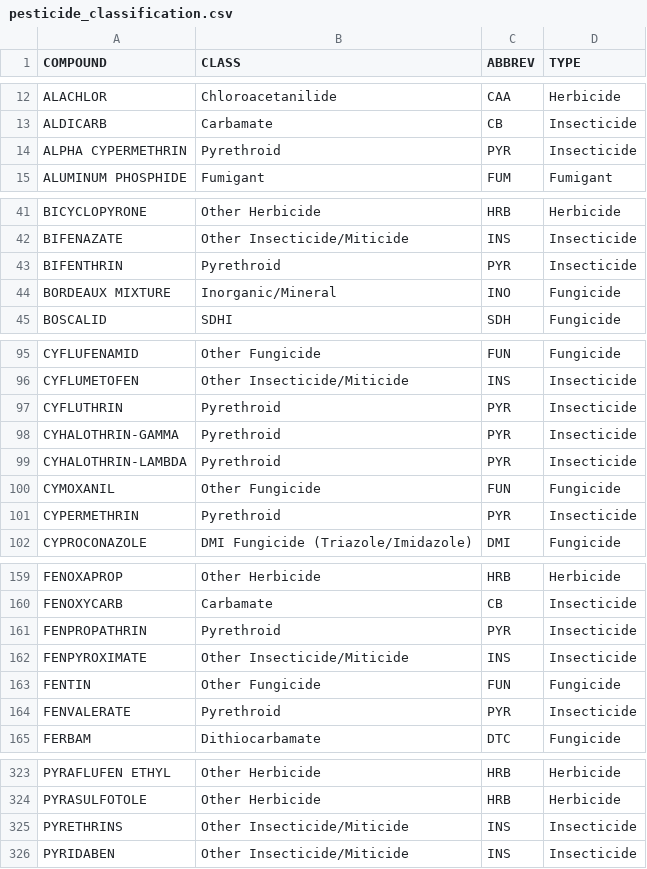
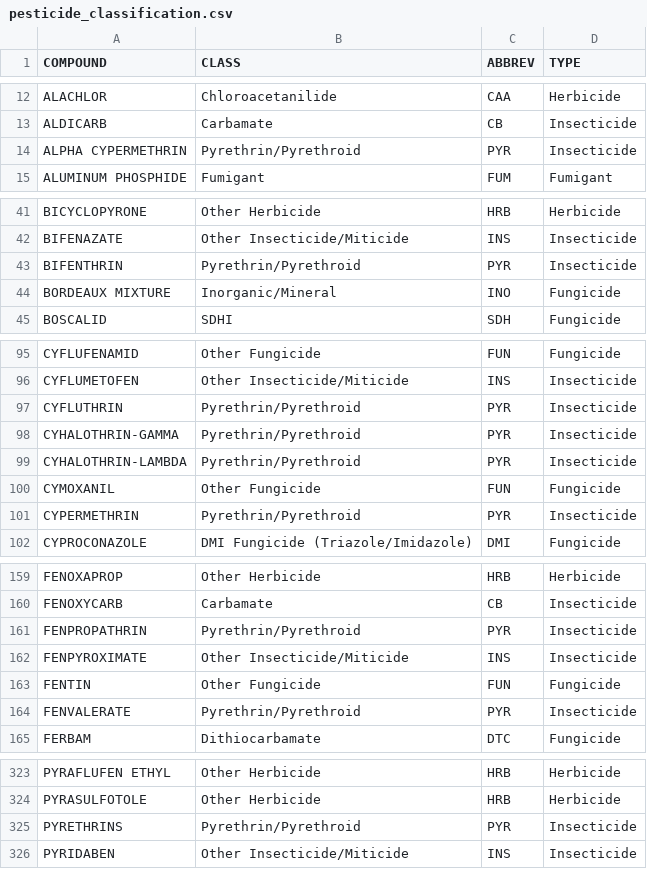
Before and after one commit to eddiekasner/pestuse, a CSV file: data/pesticide_classification.csv, drawn as a sheet; only a part is shown, gaps mark what is left out; the diff covers the shown part only.

```diff
--- a/data/pesticide_classification.csv
+++ b/data/pesticide_classification.csv
@@ -13,3 +13,3 @@ ALACHLOR,Chloroacetanilide,CAA,Herbicide
 ALDICARB,Carbamate,CB,Insecticide
-ALPHA CYPERMETHRIN,Pyrethroid,PYR,Insecticide
+ALPHA CYPERMETHRIN,Pyrethrin/Pyrethroid,PYR,Insecticide
 ALUMINUM PHOSPHIDE,Fumigant,FUM,Fumigant
@@ -42,3 +42,3 @@ BICYCLOPYRONE,Other Herbicide,HRB,Herbicide
 BIFENAZATE,Other Insecticide/Miticide,INS,Insecticide
-BIFENTHRIN,Pyrethroid,PYR,Insecticide
+BIFENTHRIN,Pyrethrin/Pyrethroid,PYR,Insecticide
 BORDEAUX MIXTURE,Inorganic/Mineral,INO,Fungicide
@@ -96,7 +96,7 @@ CYFLUFENAMID,Other Fungicide,FUN,Fungicide
 CYFLUMETOFEN,Other Insecticide/Miticide,INS,Insecticide
-CYFLUTHRIN,Pyrethroid,PYR,Insecticide
-CYHALOTHRIN-GAMMA,Pyrethroid,PYR,Insecticide
-CYHALOTHRIN-LAMBDA,Pyrethroid,PYR,Insecticide
+CYFLUTHRIN,Pyrethrin/Pyrethroid,PYR,Insecticide
+CYHALOTHRIN-GAMMA,Pyrethrin/Pyrethroid,PYR,Insecticide
+CYHALOTHRIN-LAMBDA,Pyrethrin/Pyrethroid,PYR,Insecticide
 CYMOXANIL,Other Fungicide,FUN,Fungicide
-CYPERMETHRIN,Pyrethroid,PYR,Insecticide
+CYPERMETHRIN,Pyrethrin/Pyrethroid,PYR,Insecticide
 CYPROCONAZOLE,DMI Fungicide (Triazole/Imidazole),DMI,Fungicide
@@ -160,6 +160,6 @@ FENOXAPROP,Other Herbicide,HRB,Herbicide
 FENOXYCARB,Carbamate,CB,Insecticide
-FENPROPATHRIN,Pyrethroid,PYR,Insecticide
+FENPROPATHRIN,Pyrethrin/Pyrethroid,PYR,Insecticide
 FENPYROXIMATE,Other Insecticide/Miticide,INS,Insecticide
 FENTIN,Other Fungicide,FUN,Fungicide
-FENVALERATE,Pyrethroid,PYR,Insecticide
+FENVALERATE,Pyrethrin/Pyrethroid,PYR,Insecticide
 FERBAM,Dithiocarbamate,DTC,Fungicide
@@ -324,3 +324,3 @@ PYRAFLUFEN ETHYL,Other Herbicide,HRB,Herbicide
 PYRASULFOTOLE,Other Herbicide,HRB,Herbicide
-PYRETHRINS,Other Insecticide/Miticide,INS,Insecticide
+PYRETHRINS,Pyrethrin/Pyrethroid,PYR,Insecticide
 PYRIDABEN,Other Insecticide/Miticide,INS,Insecticide
```
Also changed, not shown: 6 edited cells elsewhere in this file, idaho/id.statewide.pesticide.use.2014-2018.csv, oregon/or.statewide.pesticide.use.2014-2018.csv, 10 other files.
